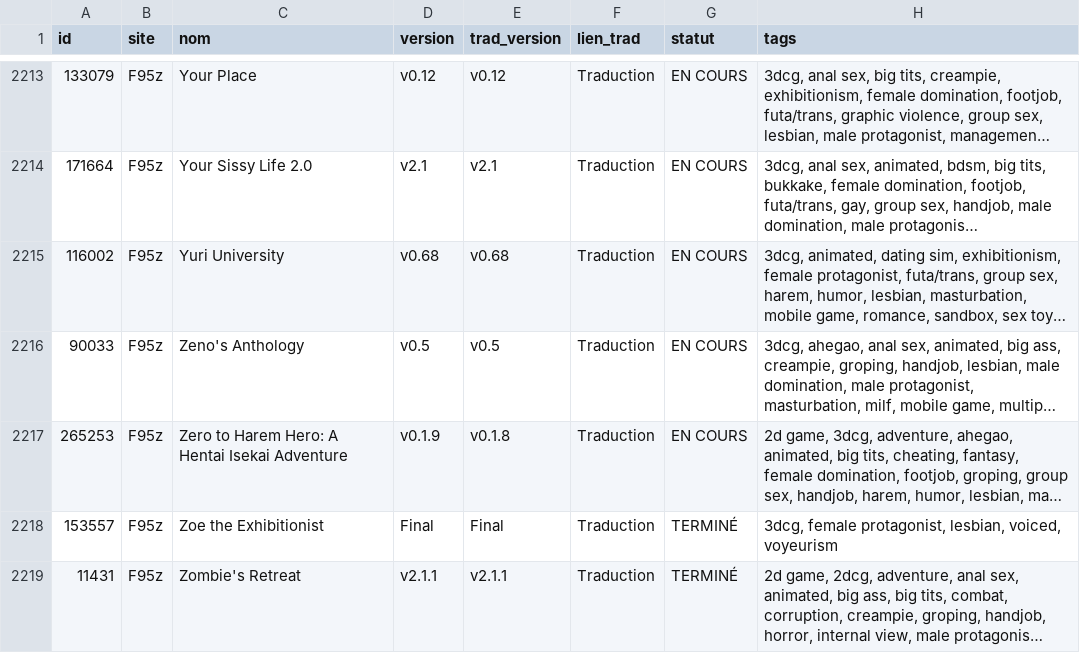
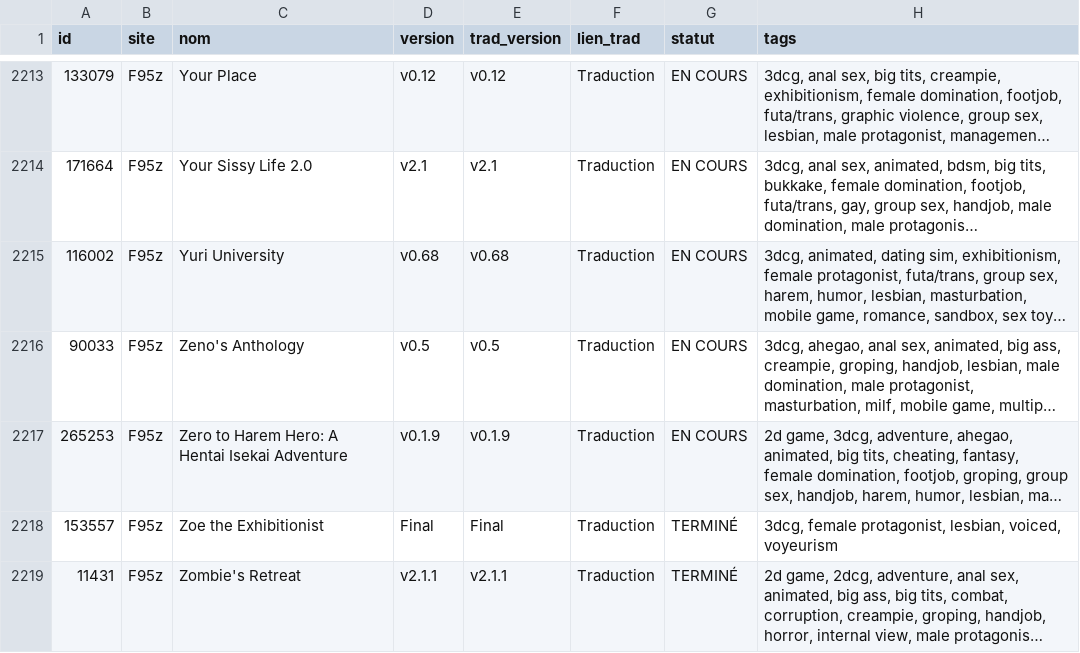
Before and after one commit to TheBlackCat47/F95_Game_Translate_FR, a CSV file: data/jeux.csv, drawn as a sheet; only a part is shown, gaps mark what is left out; long unchanged cells end in …; the diff names each change by its address in the sheet, - before the commit and + after, or states it on an @@ line.

```diff
--- a/data/jeux.csv
+++ b/data/jeux.csv
-E2217 (trad_version): v0.1.8
+E2217 (trad_version): v0.1.9
```
Also changed, not shown: data/maj.csv, 4 other files.
